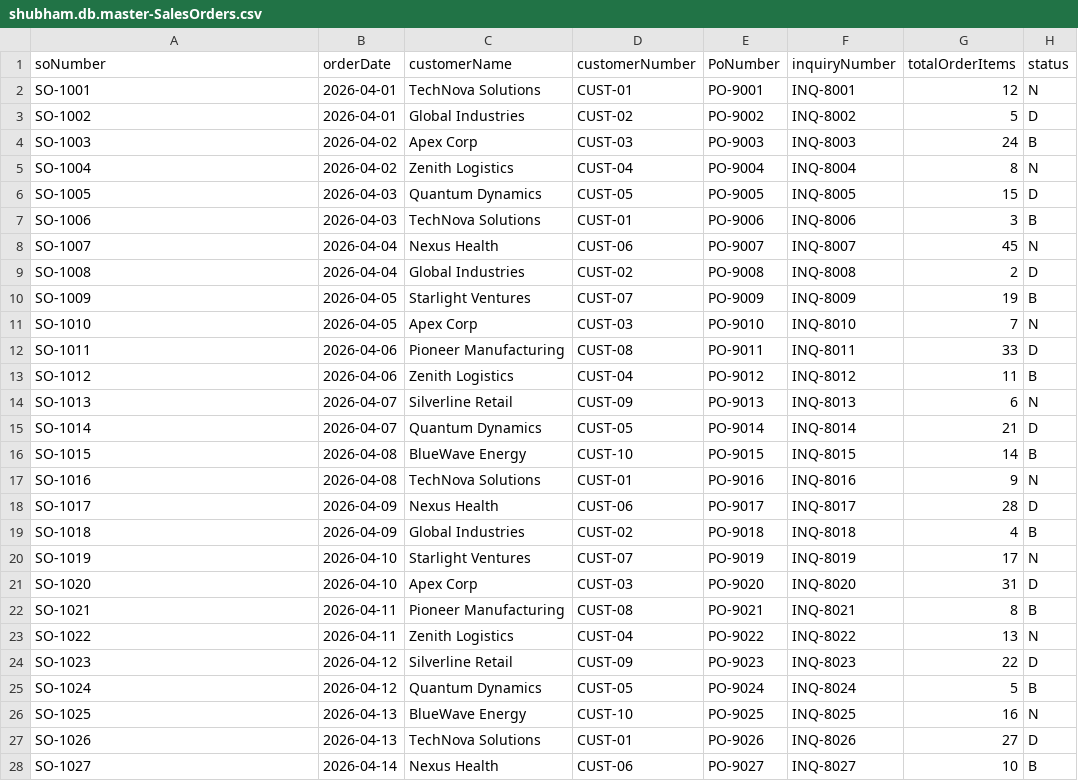
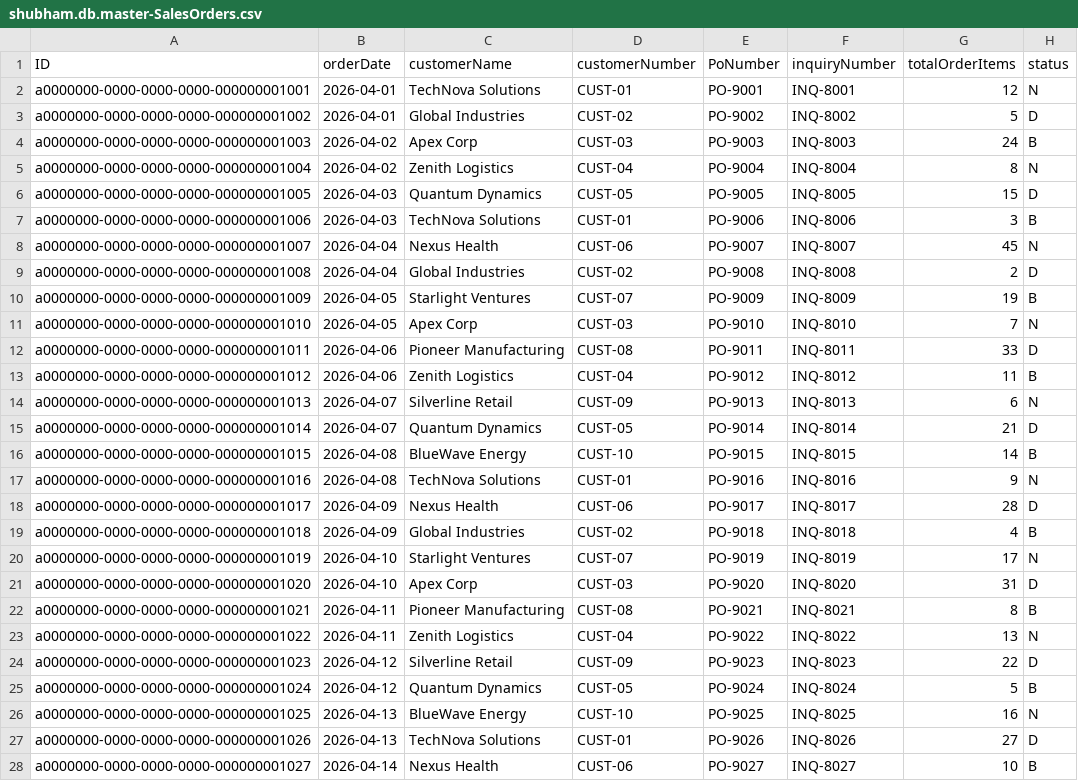
Before and after one commit to shubhamsk8989/CAPm2, a CSV file: db/data/shubham.db.master-SalesOrders.csv, drawn as a sheet; only a part is shown; the diff covers the shown part only.

```diff
--- a/db/data/shubham.db.master-SalesOrders.csv
+++ b/db/data/shubham.db.master-SalesOrders.csv
@@ -1,28 +1,28 @@
-soNumber,orderDate,customerName,customerNumber,PoNumber,inquiryNumber,totalOrderItems,status
-SO-1001,2026-04-01,TechNova Solutions,CUST-01,PO-9001,INQ-8001,12,N
-SO-1002,2026-04-01,Global Industries,CUST-02,PO-9002,INQ-8002,5,D
-SO-1003,2026-04-02,Apex Corp,CUST-03,PO-9003,INQ-8003,24,B
-SO-1004,2026-04-02,Zenith Logistics,CUST-04,PO-9004,INQ-8004,8,N
-SO-1005,2026-04-03,Quantum Dynamics,CUST-05,PO-9005,INQ-8005,15,D
-SO-1006,2026-04-03,TechNova Solutions,CUST-01,PO-9006,INQ-8006,3,B
-SO-1007,2026-04-04,Nexus Health,CUST-06,PO-9007,INQ-8007,45,N
-SO-1008,2026-04-04,Global Industries,CUST-02,PO-9008,INQ-8008,2,D
-SO-1009,2026-04-05,Starlight Ventures,CUST-07,PO-9009,INQ-8009,19,B
-SO-1010,2026-04-05,Apex Corp,CUST-03,PO-9010,INQ-8010,7,N
-SO-1011,2026-04-06,Pioneer Manufacturing,CUST-08,PO-9011,INQ-8011,33,D
-SO-1012,2026-04-06,Zenith Logistics,CUST-04,PO-9012,INQ-8012,11,B
-SO-1013,2026-04-07,Silverline Retail,CUST-09,PO-9013,INQ-8013,6,N
-SO-1014,2026-04-07,Quantum Dynamics,CUST-05,PO-9014,INQ-8014,21,D
-SO-1015,2026-04-08,BlueWave Energy,CUST-10,PO-9015,INQ-8015,14,B
-SO-1016,2026-04-08,TechNova Solutions,CUST-01,PO-9016,INQ-8016,9,N
-SO-1017,2026-04-09,Nexus Health,CUST-06,PO-9017,INQ-8017,28,D
-SO-1018,2026-04-09,Global Industries,CUST-02,PO-9018,INQ-8018,4,B
-SO-1019,2026-04-10,Starlight Ventures,CUST-07,PO-9019,INQ-8019,17,N
-SO-1020,2026-04-10,Apex Corp,CUST-03,PO-9020,INQ-8020,31,D
-SO-1021,2026-04-11,Pioneer Manufacturing,CUST-08,PO-9021,INQ-8021,8,B
-SO-1022,2026-04-11,Zenith Logistics,CUST-04,PO-9022,INQ-8022,13,N
-SO-1023,2026-04-12,Silverline Retail,CUST-09,PO-9023,INQ-8023,22,D
-SO-1024,2026-04-12,Quantum Dynamics,CUST-05,PO-9024,INQ-8024,5,B
-SO-1025,2026-04-13,BlueWave Energy,CUST-10,PO-9025,INQ-8025,16,N
-SO-1026,2026-04-13,TechNova Solutions,CUST-01,PO-9026,INQ-8026,27,D
-SO-1027,2026-04-14,Nexus Health,CUST-06,PO-9027,INQ-8027,10,B
+ID,orderDate,customerName,customerNumber,PoNumber,inquiryNumber,totalOrderItems,status
+a0000000-0000-0000-0000-000000001001,2026-04-01,TechNova Solutions,CUST-01,PO-9001,INQ-8001,12,N
+a0000000-0000-0000-0000-000000001002,2026-04-01,Global Industries,CUST-02,PO-9002,INQ-8002,5,D
+a0000000-0000-0000-0000-000000001003,2026-04-02,Apex Corp,CUST-03,PO-9003,INQ-8003,24,B
+a0000000-0000-0000-0000-000000001004,2026-04-02,Zenith Logistics,CUST-04,PO-9004,INQ-8004,8,N
+a0000000-0000-0000-0000-000000001005,2026-04-03,Quantum Dynamics,CUST-05,PO-9005,INQ-8005,15,D
+a0000000-0000-0000-0000-000000001006,2026-04-03,TechNova Solutions,CUST-01,PO-9006,INQ-8006,3,B
+a0000000-0000-0000-0000-000000001007,2026-04-04,Nexus Health,CUST-06,PO-9007,INQ-8007,45,N
+a0000000-0000-0000-0000-000000001008,2026-04-04,Global Industries,CUST-02,PO-9008,INQ-8008,2,D
+a0000000-0000-0000-0000-000000001009,2026-04-05,Starlight Ventures,CUST-07,PO-9009,INQ-8009,19,B
+a0000000-0000-0000-0000-000000001010,2026-04-05,Apex Corp,CUST-03,PO-9010,INQ-8010,7,N
+a0000000-0000-0000-0000-000000001011,2026-04-06,Pioneer Manufacturing,CUST-08,PO-9011,INQ-8011,33,D
+a0000000-0000-0000-0000-000000001012,2026-04-06,Zenith Logistics,CUST-04,PO-9012,INQ-8012,11,B
+a0000000-0000-0000-0000-000000001013,2026-04-07,Silverline Retail,CUST-09,PO-9013,INQ-8013,6,N
+a0000000-0000-0000-0000-000000001014,2026-04-07,Quantum Dynamics,CUST-05,PO-9014,INQ-8014,21,D
+a0000000-0000-0000-0000-000000001015,2026-04-08,BlueWave Energy,CUST-10,PO-9015,INQ-8015,14,B
+a0000000-0000-0000-0000-000000001016,2026-04-08,TechNova Solutions,CUST-01,PO-9016,INQ-8016,9,N
+a0000000-0000-0000-0000-000000001017,2026-04-09,Nexus Health,CUST-06,PO-9017,INQ-8017,28,D
+a0000000-0000-0000-0000-000000001018,2026-04-09,Global Industries,CUST-02,PO-9018,INQ-8018,4,B
+a0000000-0000-0000-0000-000000001019,2026-04-10,Starlight Ventures,CUST-07,PO-9019,INQ-8019,17,N
+a0000000-0000-0000-0000-000000001020,2026-04-10,Apex Corp,CUST-03,PO-9020,INQ-8020,31,D
+a0000000-0000-0000-0000-000000001021,2026-04-11,Pioneer Manufacturing,CUST-08,PO-9021,INQ-8021,8,B
+a0000000-0000-0000-0000-000000001022,2026-04-11,Zenith Logistics,CUST-04,PO-9022,INQ-8022,13,N
+a0000000-0000-0000-0000-000000001023,2026-04-12,Silverline Retail,CUST-09,PO-9023,INQ-8023,22,D
+a0000000-0000-0000-0000-000000001024,2026-04-12,Quantum Dynamics,CUST-05,PO-9024,INQ-8024,5,B
+a0000000-0000-0000-0000-000000001025,2026-04-13,BlueWave Energy,CUST-10,PO-9025,INQ-8025,16,N
+a0000000-0000-0000-0000-000000001026,2026-04-13,TechNova Solutions,CUST-01,PO-9026,INQ-8026,27,D
+a0000000-0000-0000-0000-000000001027,2026-04-14,Nexus Health,CUST-06,PO-9027,INQ-8027,10,B
```
Also changed, not shown: 74 edited cells elsewhere in this file, db/data/shubham.db.master-SalesOrders.texts.csv, 7 other files.
